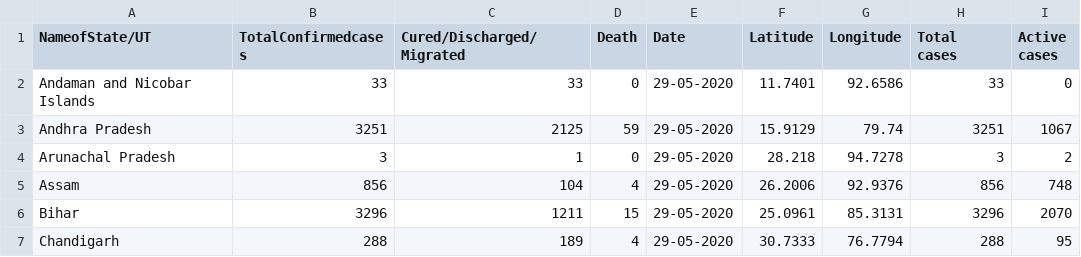
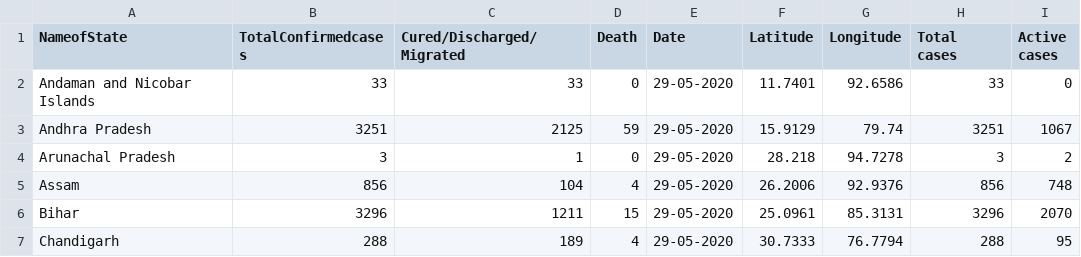
Before and after one commit to AdithiyaG/Sample_CSV, a CSV file: state_wise_data.csv, drawn as a sheet; only a part is shown.

Commit message:
Changed

```diff
--- a/state_wise_data.csv
+++ b/state_wise_data.csv
@@ -1,2 +1,2 @@
-NameofState/UT,TotalConfirmedcases,Cured/Discharged/Migrated,Death,Date,Latitude,Longitude,Total cases,Active cases
+NameofState,TotalConfirmedcases,Cured/Discharged/Migrated,Death,Date,Latitude,Longitude,Total cases,Active cases
 Andaman and Nicobar Islands,33,33,0,29-05-2020,11.7401,92.6586,33,0
```
